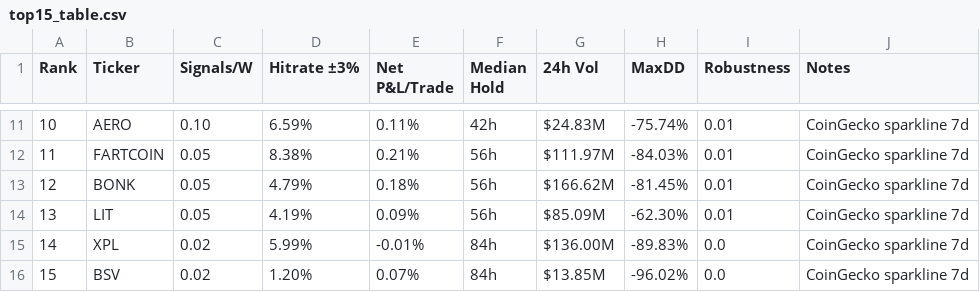
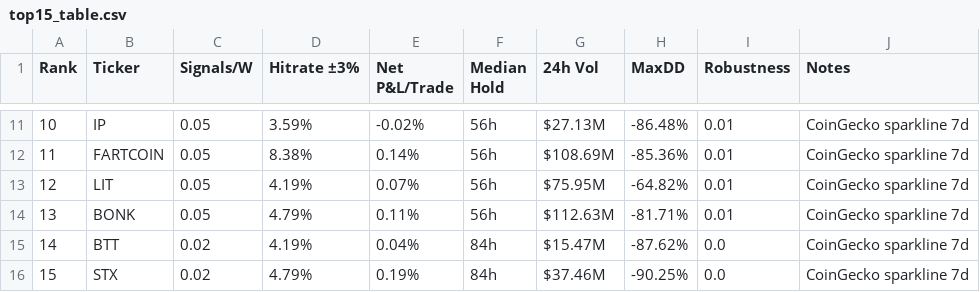
Before and after one commit to Philshirt18/TR, a CSV file: outputs/top15_table.csv, drawn as a sheet; only a part is shown, gaps mark what is left out; the diff covers the shown part only.

```diff
--- a/outputs/top15_table.csv
+++ b/outputs/top15_table.csv
@@ -11,6 +11,6 @@ Rank,Ticker,Signals/W,Hitrate ±3%,Net P&L/Trade,Median Hold,24h Vol,MaxDD,Robus
-10,AERO,0.10,6.59%,0.11%,42h,$24.83M,-75.74%,0.01,CoinGecko sparkline 7d
-11,FARTCOIN,0.05,8.38%,0.21%,56h,$111.97M,-84.03%,0.01,CoinGecko sparkline 7d
-12,BONK,0.05,4.79%,0.18%,56h,$166.62M,-81.45%,0.01,CoinGecko sparkline 7d
-13,LIT,0.05,4.19%,0.09%,56h,$85.09M,-62.30%,0.01,CoinGecko sparkline 7d
-14,XPL,0.02,5.99%,-0.01%,84h,$136.00M,-89.83%,0.0,CoinGecko sparkline 7d
-15,BSV,0.02,1.20%,0.07%,84h,$13.85M,-96.02%,0.0,CoinGecko sparkline 7d
+10,IP,0.05,3.59%,-0.02%,56h,$27.13M,-86.48%,0.01,CoinGecko sparkline 7d
+11,FARTCOIN,0.05,8.38%,0.14%,56h,$108.69M,-85.36%,0.01,CoinGecko sparkline 7d
+12,LIT,0.05,4.19%,0.07%,56h,$75.95M,-64.82%,0.01,CoinGecko sparkline 7d
+13,BONK,0.05,4.79%,0.11%,56h,$112.63M,-81.71%,0.01,CoinGecko sparkline 7d
+14,BTT,0.02,4.19%,0.04%,84h,$15.47M,-87.62%,0.0,CoinGecko sparkline 7d
+15,STX,0.02,4.79%,0.19%,84h,$37.46M,-90.25%,0.0,CoinGecko sparkline 7d
```
Also changed, not shown: 57 edited cells elsewhere in this file, 1 other file.
